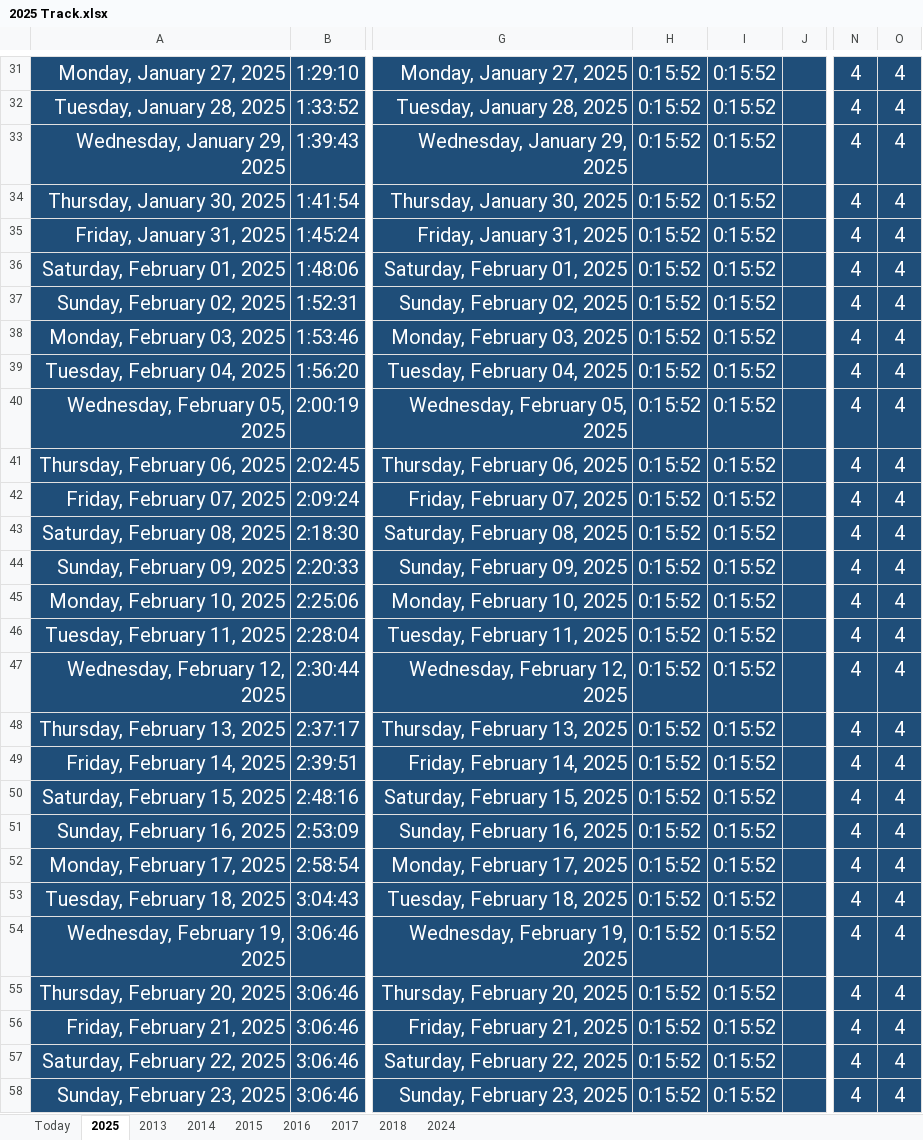
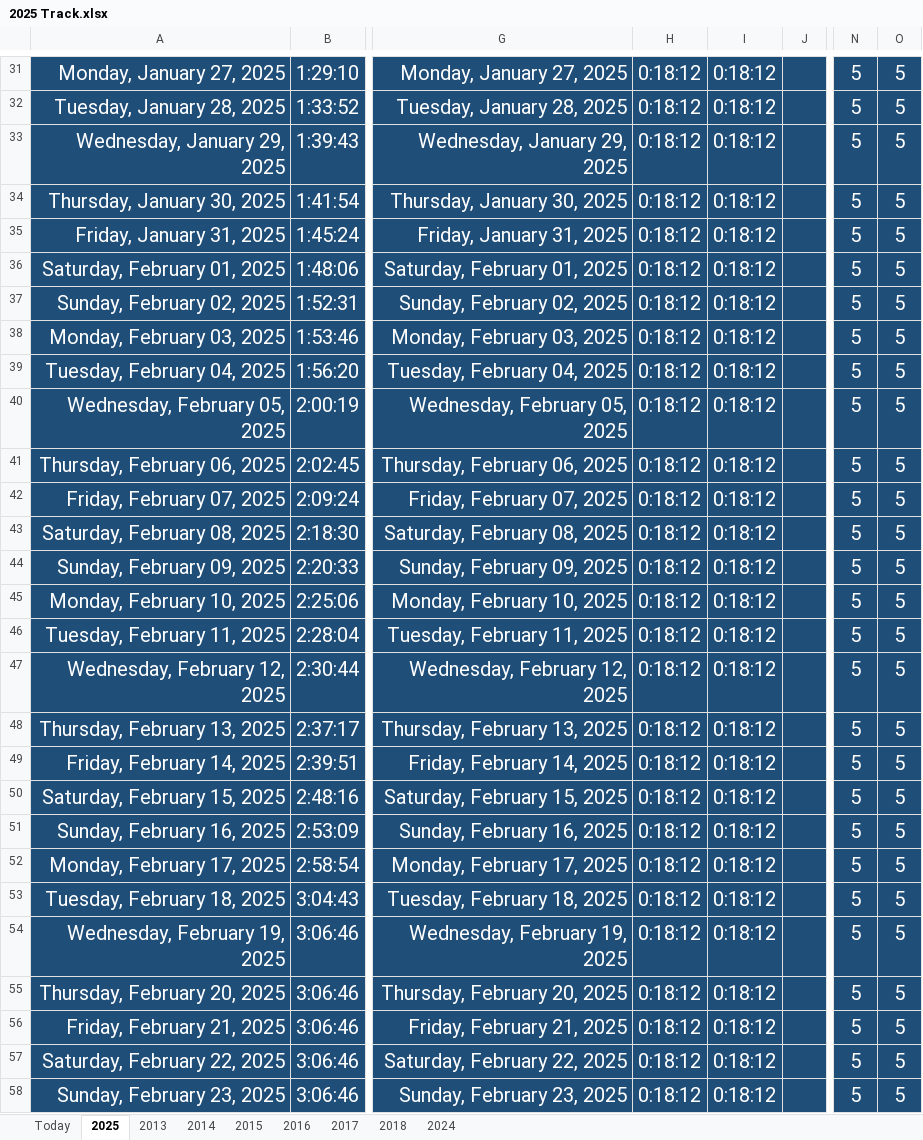
Before and after one commit to Mostafa-El-Masry/react-app, an Excel workbook: 2025 Track.xlsx, sheet 2025, drawn as a sheet; only a part is shown, gaps mark what is left out; values as stored, in another font and other column widths than the file's, no borders; the diff covers the shown part only; the diff names each change by its address in the sheet, - before the commit and + after, or states it on an @@ line.

Commit message:
Tracker Update

```diff
--- a/2025 Track.xlsx (sheet 2025)
+++ b/2025 Track.xlsx (sheet 2025)
-H31:H58: 0:15:52
+H31:H58: 0:18:12
-I31:I58: 0:15:52
+I31:I58: 0:18:12
-N31:N58: 4
+N31:N58: 5
-O31:O58: 4
+O31:O58: 5
```
Also changed, not shown: 1333 edited cells elsewhere in this sheet, sheet Today.
